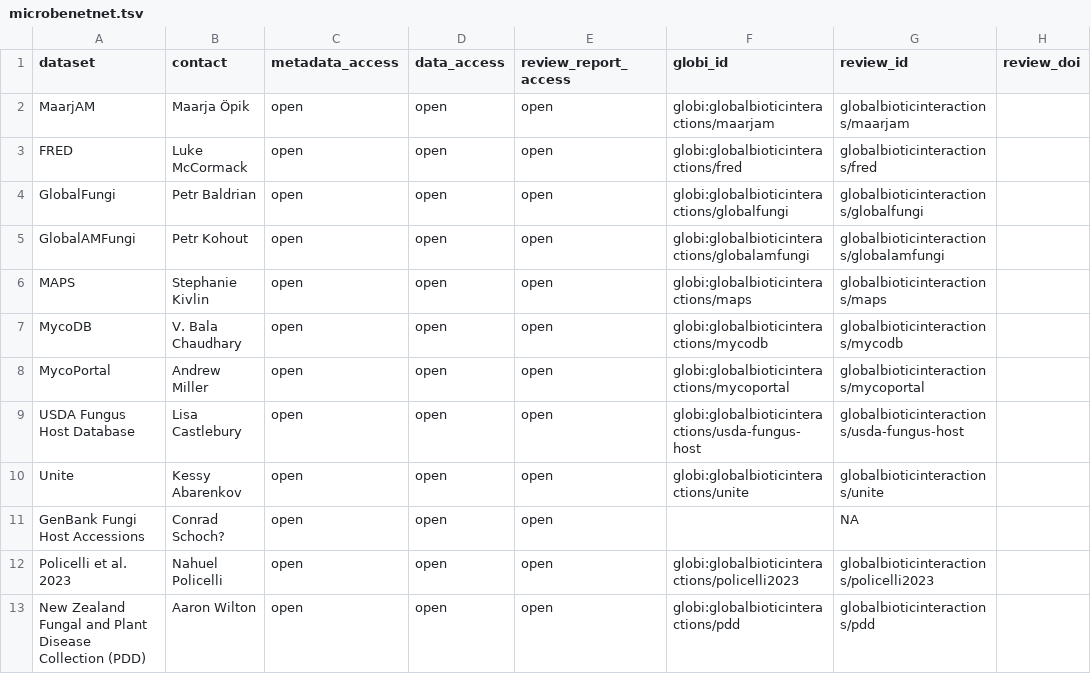
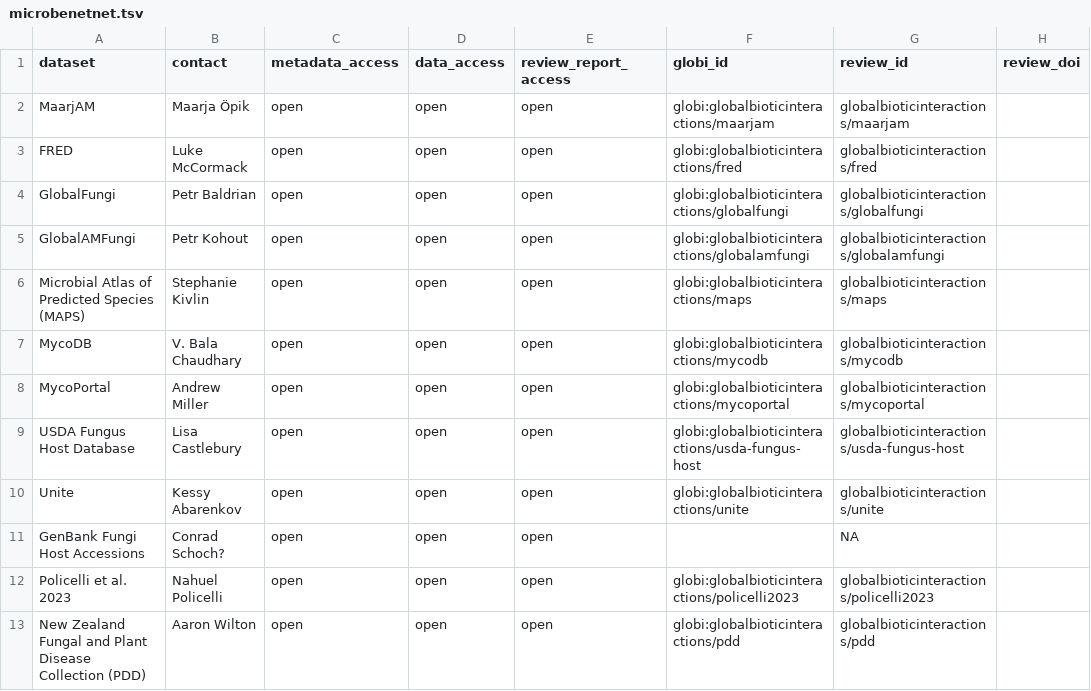
Before and after one commit to globalbioticinteractions/globalbioticinteractions.github.io, a TSV file: _data/microbenetnet.tsv, drawn as a sheet; only a part is shown.

Commit message:
provide context for MAPS acronym

```diff
--- a/_data/microbenetnet.tsv
+++ b/_data/microbenetnet.tsv
@@ -5,3 +5,3 @@ GlobalFungi	Petr Baldrian	open	open	open	globi:globalbioticinteractions/globalfu
 GlobalAMFungi	Petr Kohout	open	open	open	globi:globalbioticinteractions/globalamfungi	globalbioticinteractions/globalamfungi	
-MAPS	Stephanie Kivlin	open	open	open	globi:globalbioticinteractions/maps	globalbioticinteractions/maps	
+Microbial Atlas of Predicted Species (MAPS)	Stephanie Kivlin	open	open	open	globi:globalbioticinteractions/maps	globalbioticinteractions/maps	
 MycoDB	V. Bala Chaudhary	open	open	open	globi:globalbioticinteractions/mycodb	globalbioticinteractions/mycodb	
```
